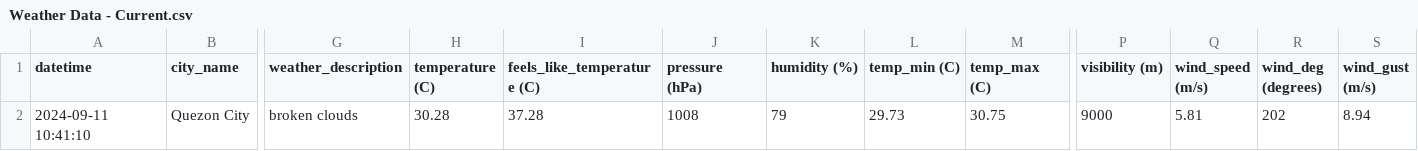
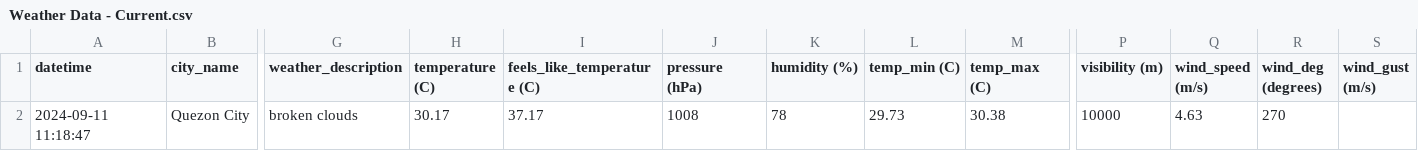
Before and after one commit to marksm88/weather-data, a CSV file: Weather Data - Current.csv, drawn as a sheet; only a part is shown, gaps mark what is left out; the diff names each change by its address in the sheet, - before the commit and + after, or states it on an @@ line.

```diff
--- a/Weather Data - Current.csv
+++ b/Weather Data - Current.csv
-A2 (datetime): 2024-09-11 10:41:10
+A2 (datetime): 2024-09-11 11:18:47
-H2 (temperature (C)): 30.28
+H2 (temperature (C)): 30.17
-I2 (feels_like_temperature (C)): 37.28
+I2 (feels_like_temperature (C)): 37.17
-K2 (humidity (%)): 79
+K2 (humidity (%)): 78
-M2 (temp_max (C)): 30.75
+M2 (temp_max (C)): 30.38
-P2 (visibility (m)): 9000
+P2 (visibility (m)): 10000
-Q2 (wind_speed (m/s)): 5.81
+Q2 (wind_speed (m/s)): 4.63
-R2 (wind_deg (degrees)): 202
+R2 (wind_deg (degrees)): 270
-S2 (wind_gust (m/s)): 8.94
+S2 (wind_gust (m/s)): (empty)
```
Also changed, not shown: Weather Data - Prelim.csv.
